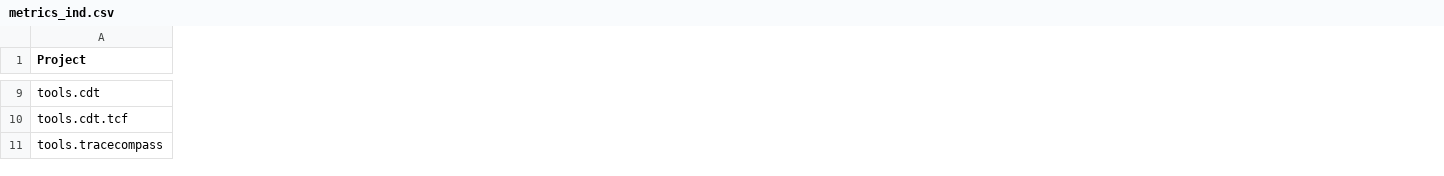
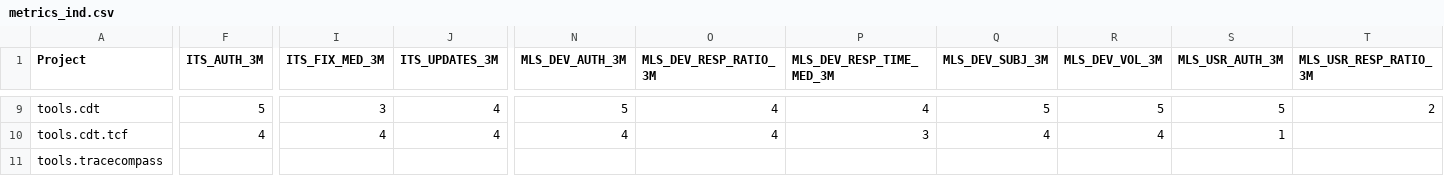
Before and after one commit to borisbaldassari/PolarsysMaturity, a CSV file: scripts/publish/dist/projects/metrics_ind.csv, drawn as a sheet; only a part is shown, gaps mark what is left out; the diff covers the shown part only; the diff names each change by its address in the sheet, - before the commit and + after, or states it on an @@ line.

Commit message:
#33 output nan in metrics.csv.

```diff
--- a/scripts/publish/dist/projects/metrics_ind.csv
+++ b/scripts/publish/dist/projects/metrics_ind.csv
+column F (ITS_AUTH_3M), rows 9-10: 5 | 4
+column I (ITS_FIX_MED_3M), rows 9-10: 3 | 4
+column J (ITS_UPDATES_3M), rows 9-10: 4 | 4
+column N (MLS_DEV_AUTH_3M), rows 9-10: 5 | 4
+column O (MLS_DEV_RESP_RATIO_3M), rows 9-10: 4 | 4
+column P (MLS_DEV_RESP_TIME_MED_3M), rows 9-10: 4 | 3
+column Q (MLS_DEV_SUBJ_3M), rows 9-10: 5 | 4
+column R (MLS_DEV_VOL_3M), rows 9-10: 5 | 4
+column S (MLS_USR_AUTH_3M), rows 9-10: 5 | 1
+column T (MLS_USR_RESP_RATIO_3M), row 9: 2
```
Also changed, not shown: 7 added columns and 23 edited cells elsewhere in this file, scripts/publish/dist/projects/attributes.csv, scripts/publish/dist/projects/metrics.csv, 57 other files.
